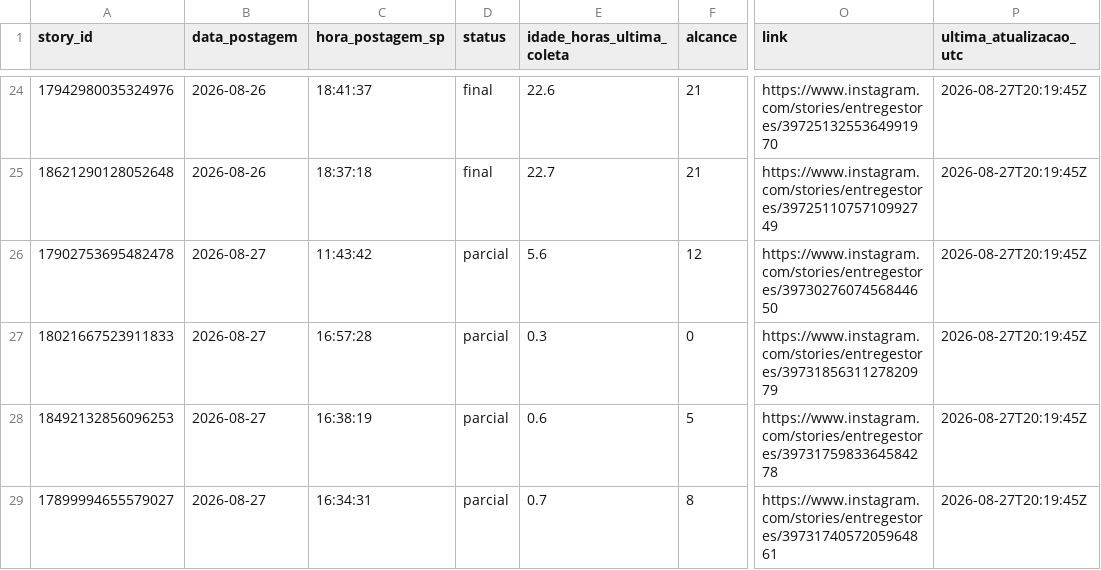
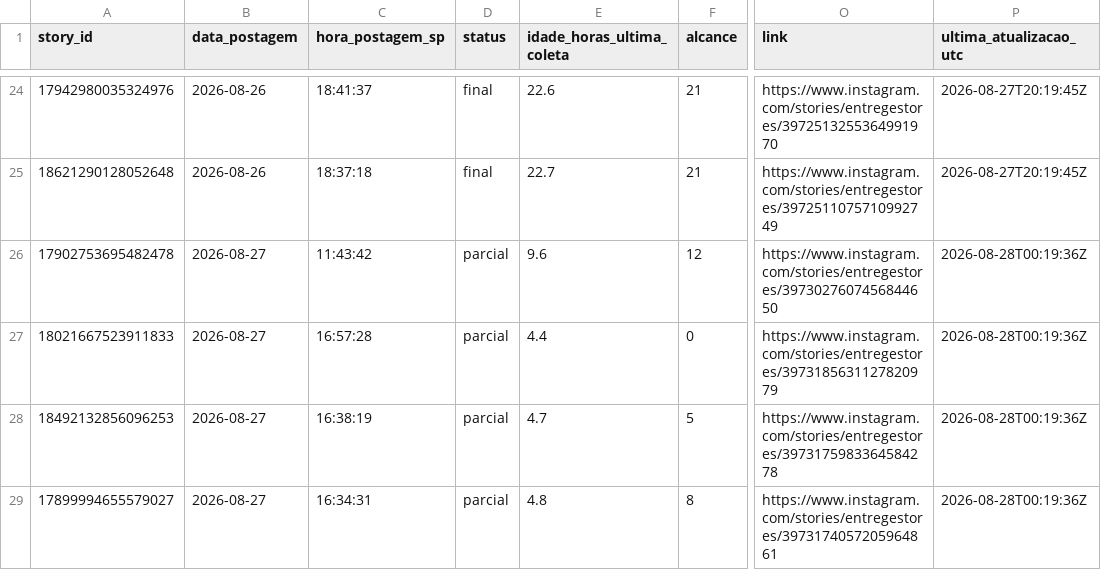
Before and after one commit to lopeslimafelipe-dot/gestao-em-pratica-stories-diario, a CSV file: stories-metricas/base_stories.csv, drawn as a sheet; only a part is shown, gaps mark what is left out; the diff names each change by its address in the sheet, - before the commit and + after, or states it on an @@ line.

```diff
--- a/stories-metricas/base_stories.csv
+++ b/stories-metricas/base_stories.csv
-E26 (idade_horas_ultima_coleta): 5.6
+E26 (idade_horas_ultima_coleta): 9.6
-P26:P29 (ultima_atualizacao_utc): 2026-08-27T20:19:45Z
+P26:P29 (ultima_atualizacao_utc): 2026-08-28T00:19:36Z
-E27 (idade_horas_ultima_coleta): 0.3
+E27 (idade_horas_ultima_coleta): 4.4
-E28 (idade_horas_ultima_coleta): 0.6
+E28 (idade_horas_ultima_coleta): 4.7
-E29 (idade_horas_ultima_coleta): 0.7
+E29 (idade_horas_ultima_coleta): 4.8
```
